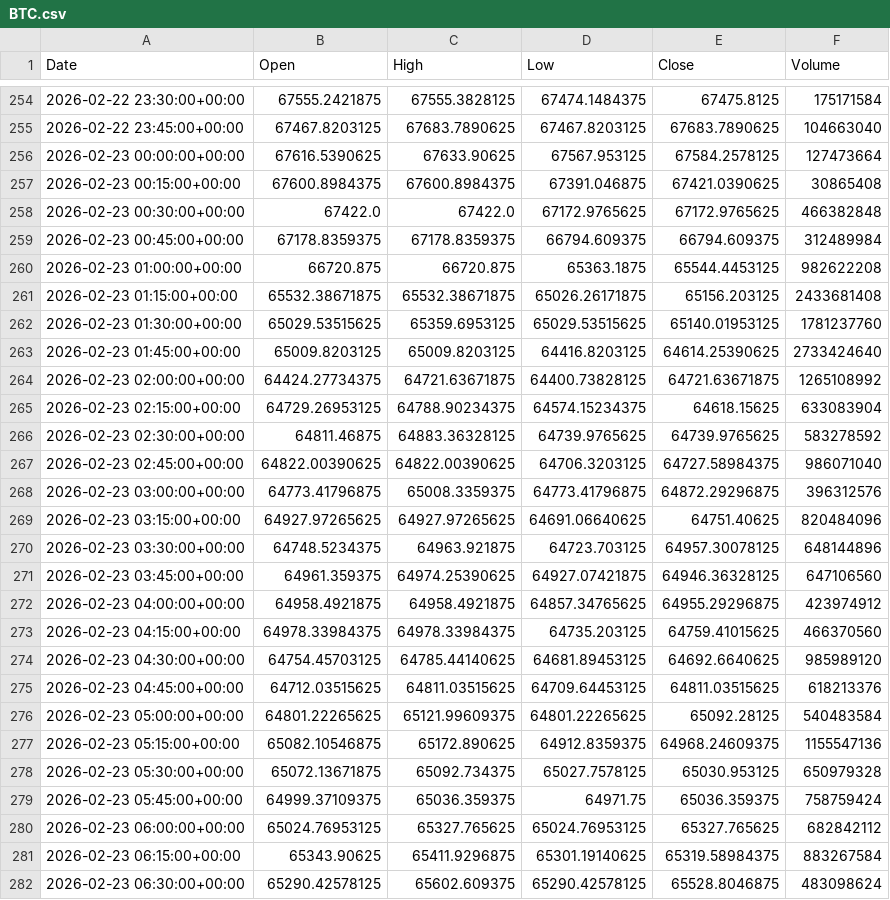
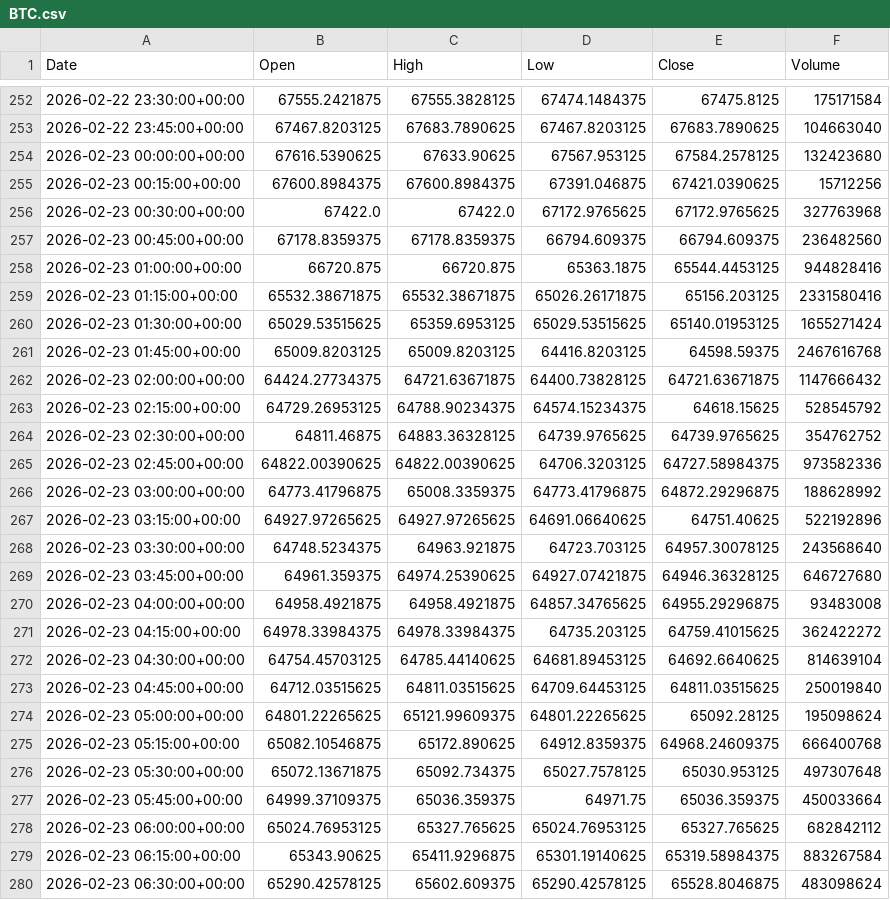
Before and after one commit to ericsutw/basic, a CSV file: data/currency/BTC.csv, drawn as a sheet; only a part is shown, gaps mark what is left out; the diff covers the shown part only.

```diff
--- a/data/currency/BTC.csv
+++ b/data/currency/BTC.csv
@@ -255,26 +253,26 @@
 2026-02-22 23:45:00+00:00,67467.8203125,67683.7890625,67467.8203125,67683.7890625,104663040
-2026-02-23 00:00:00+00:00,67616.5390625,67633.90625,67567.953125,67584.2578125,127473664
-2026-02-23 00:15:00+00:00,67600.8984375,67600.8984375,67391.046875,67421.0390625,30865408
-2026-02-23 00:30:00+00:00,67422.0,67422.0,67172.9765625,67172.9765625,466382848
-2026-02-23 00:45:00+00:00,67178.8359375,67178.8359375,66794.609375,66794.609375,312489984
-2026-02-23 01:00:00+00:00,66720.875,66720.875,65363.1875,65544.4453125,982622208
-2026-02-23 01:15:00+00:00,65532.38671875,65532.38671875,65026.26171875,65156.203125,2433681408
-2026-02-23 01:30:00+00:00,65029.53515625,65359.6953125,65029.53515625,65140.01953125,1781237760
-2026-02-23 01:45:00+00:00,65009.8203125,65009.8203125,64416.8203125,64614.25390625,2733424640
-2026-02-23 02:00:00+00:00,64424.27734375,64721.63671875,64400.73828125,64721.63671875,1265108992
-2026-02-23 02:15:00+00:00,64729.26953125,64788.90234375,64574.15234375,64618.15625,633083904
-2026-02-23 02:30:00+00:00,64811.46875,64883.36328125,64739.9765625,64739.9765625,583278592
-2026-02-23 02:45:00+00:00,64822.00390625,64822.00390625,64706.3203125,64727.58984375,986071040
-2026-02-23 03:00:00+00:00,64773.41796875,65008.3359375,64773.41796875,64872.29296875,396312576
-2026-02-23 03:15:00+00:00,64927.97265625,64927.97265625,64691.06640625,64751.40625,820484096
-2026-02-23 03:30:00+00:00,64748.5234375,64963.921875,64723.703125,64957.30078125,648144896
-2026-02-23 03:45:00+00:00,64961.359375,64974.25390625,64927.07421875,64946.36328125,647106560
-2026-02-23 04:00:00+00:00,64958.4921875,64958.4921875,64857.34765625,64955.29296875,423974912
-2026-02-23 04:15:00+00:00,64978.33984375,64978.33984375,64735.203125,64759.41015625,466370560
-2026-02-23 04:30:00+00:00,64754.45703125,64785.44140625,64681.89453125,64692.6640625,985989120
-2026-02-23 04:45:00+00:00,64712.03515625,64811.03515625,64709.64453125,64811.03515625,618213376
-2026-02-23 05:00:00+00:00,64801.22265625,65121.99609375,64801.22265625,65092.28125,540483584
-2026-02-23 05:15:00+00:00,65082.10546875,65172.890625,64912.8359375,64968.24609375,1155547136
-2026-02-23 05:30:00+00:00,65072.13671875,65092.734375,65027.7578125,65030.953125,650979328
-2026-02-23 05:45:00+00:00,64999.37109375,65036.359375,64971.75,65036.359375,758759424
+2026-02-23 00:00:00+00:00,67616.5390625,67633.90625,67567.953125,67584.2578125,132423680
+2026-02-23 00:15:00+00:00,67600.8984375,67600.8984375,67391.046875,67421.0390625,15712256
+2026-02-23 00:30:00+00:00,67422.0,67422.0,67172.9765625,67172.9765625,327763968
+2026-02-23 00:45:00+00:00,67178.8359375,67178.8359375,66794.609375,66794.609375,236482560
+2026-02-23 01:00:00+00:00,66720.875,66720.875,65363.1875,65544.4453125,944828416
+2026-02-23 01:15:00+00:00,65532.38671875,65532.38671875,65026.26171875,65156.203125,2331580416
+2026-02-23 01:30:00+00:00,65029.53515625,65359.6953125,65029.53515625,65140.01953125,1655271424
+2026-02-23 01:45:00+00:00,65009.8203125,65009.8203125,64416.8203125,64598.59375,2467616768
+2026-02-23 02:00:00+00:00,64424.27734375,64721.63671875,64400.73828125,64721.63671875,1147666432
+2026-02-23 02:15:00+00:00,64729.26953125,64788.90234375,64574.15234375,64618.15625,528545792
+2026-02-23 02:30:00+00:00,64811.46875,64883.36328125,64739.9765625,64739.9765625,354762752
+2026-02-23 02:45:00+00:00,64822.00390625,64822.00390625,64706.3203125,64727.58984375,973582336
+2026-02-23 03:00:00+00:00,64773.41796875,65008.3359375,64773.41796875,64872.29296875,188628992
+2026-02-23 03:15:00+00:00,64927.97265625,64927.97265625,64691.06640625,64751.40625,522192896
+2026-02-23 03:30:00+00:00,64748.5234375,64963.921875,64723.703125,64957.30078125,243568640
+2026-02-23 03:45:00+00:00,64961.359375,64974.25390625,64927.07421875,64946.36328125,646727680
+2026-02-23 04:00:00+00:00,64958.4921875,64958.4921875,64857.34765625,64955.29296875,93483008
+2026-02-23 04:15:00+00:00,64978.33984375,64978.33984375,64735.203125,64759.41015625,362422272
+2026-02-23 04:30:00+00:00,64754.45703125,64785.44140625,64681.89453125,64692.6640625,814639104
+2026-02-23 04:45:00+00:00,64712.03515625,64811.03515625,64709.64453125,64811.03515625,250019840
+2026-02-23 05:00:00+00:00,64801.22265625,65121.99609375,64801.22265625,65092.28125,195098624
+2026-02-23 05:15:00+00:00,65082.10546875,65172.890625,64912.8359375,64968.24609375,666400768
+2026-02-23 05:30:00+00:00,65072.13671875,65092.734375,65027.7578125,65030.953125,497307648
+2026-02-23 05:45:00+00:00,64999.37109375,65036.359375,64971.75,65036.359375,450033664
 2026-02-23 06:00:00+00:00,65024.76953125,65327.765625,65024.76953125,65327.765625,682842112
```
Also changed, not shown: 2 added rows, 2 removed rows and 3 edited cells elsewhere in this file, data/currency/IntlGold.csv, data/currency/USDTWD.csv.
